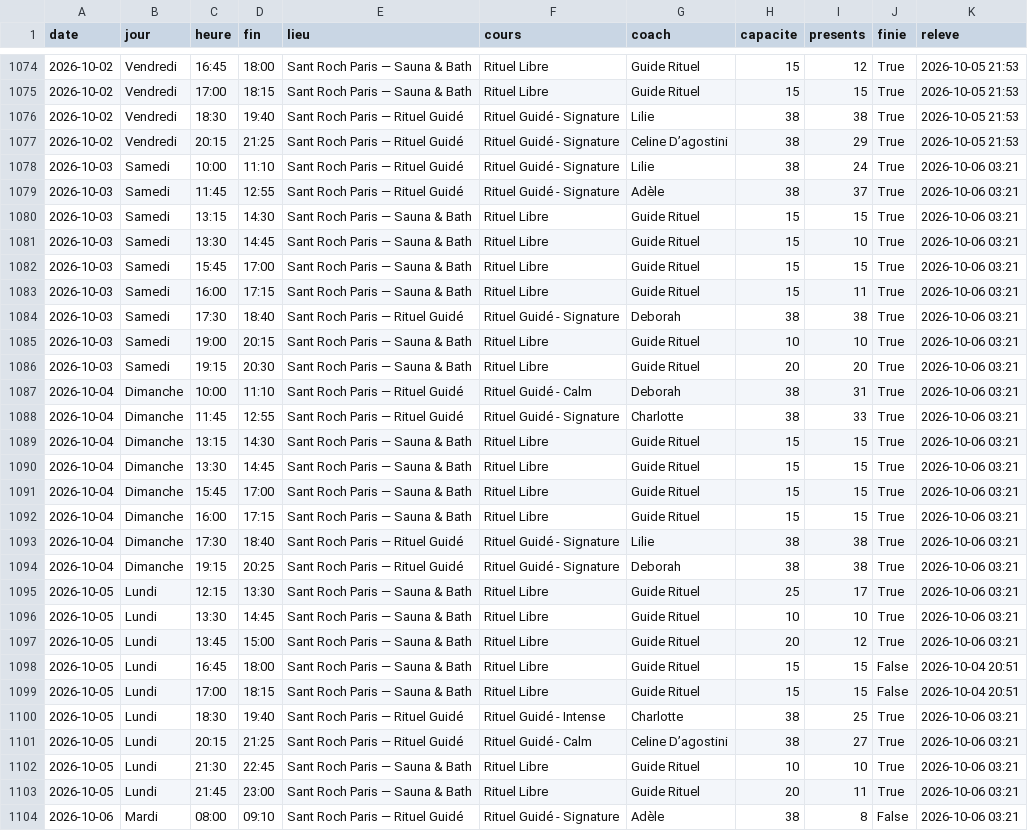
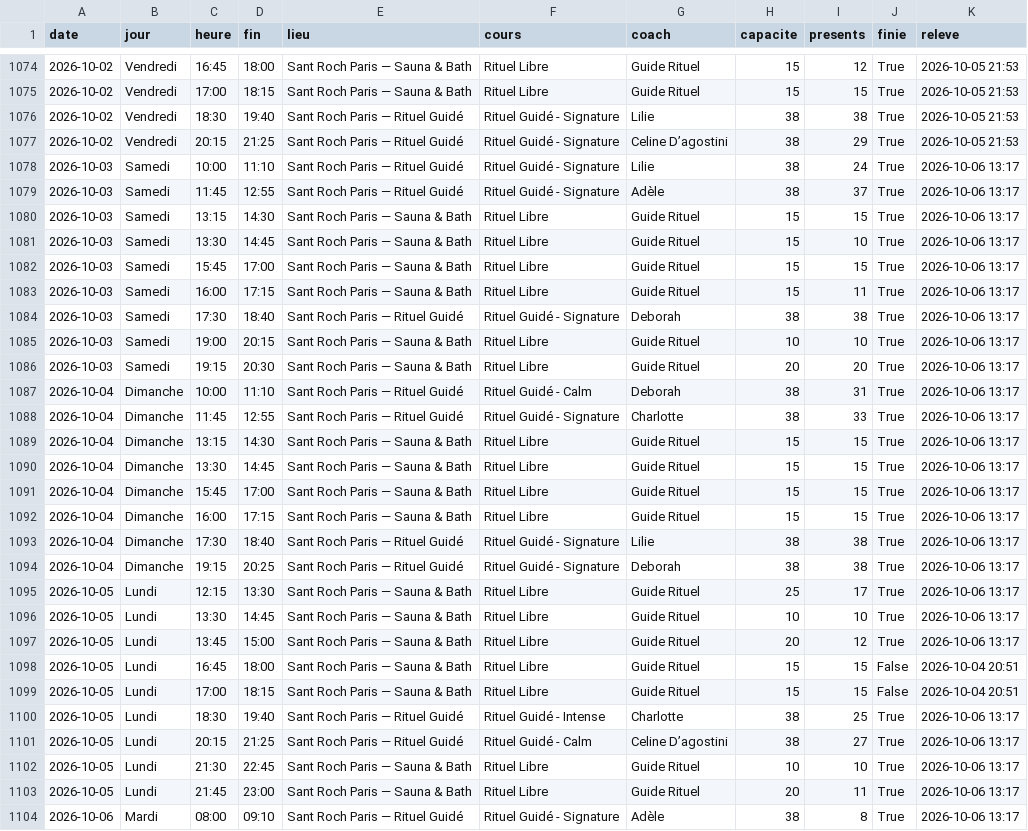
Before and after one commit to sbbb-git/reset, a CSV file: santroch_seances.csv, drawn as a sheet; only a part is shown, gaps mark what is left out; the diff covers the shown part only; the diff names each change by its address in the sheet, - before the commit and + after, or states it on an @@ line.

```diff
--- a/santroch_seances.csv
+++ b/santroch_seances.csv
-K1078:K1097 (releve): 2026-10-06 03:21
+K1078:K1097 (releve): 2026-10-06 13:17
-K1100:K1104 (releve): 2026-10-06 03:21
+K1100:K1104 (releve): 2026-10-06 13:17
-J1104 (finie): False
+J1104 (finie): True
```
Also changed, not shown: 54 edited cells elsewhere in this file, barrys_seances.csv, 13 other files.
